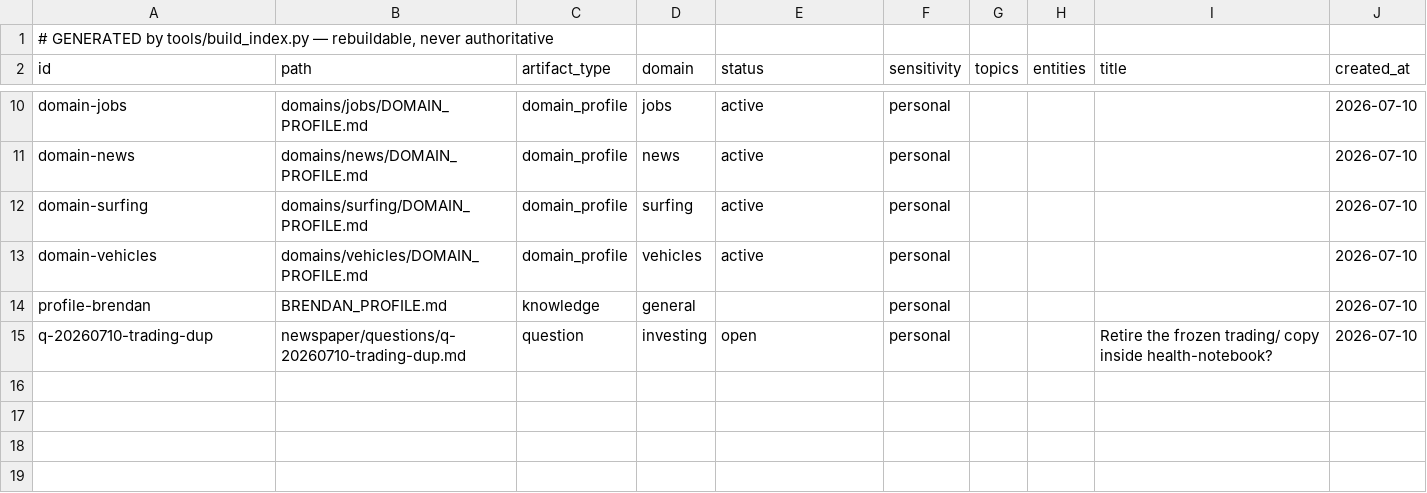
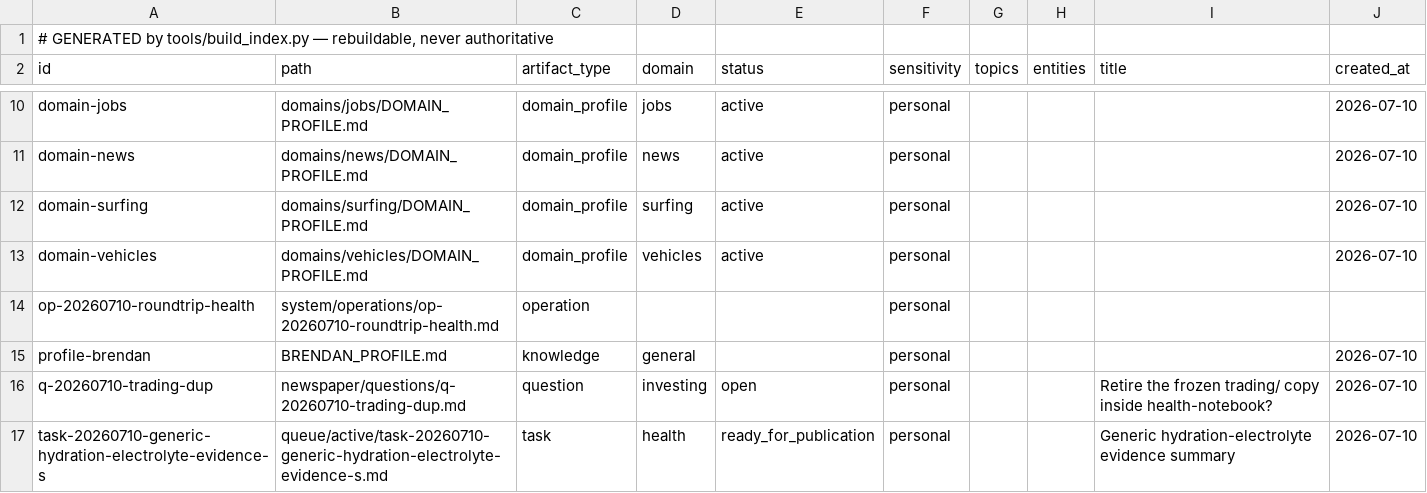
Before and after one commit to brendahhn/brendan_brain, a TSV file: system/INDEX.tsv, drawn as a sheet; only a part is shown, gaps mark what is left out.

```diff
--- a/system/INDEX.tsv
+++ b/system/INDEX.tsv
@@ -13,3 +13,5 @@ domain-surfing	domains/surfing/DOMAIN_PROFILE.md	domain_profile	surfing	active	p
 domain-vehicles	domains/vehicles/DOMAIN_PROFILE.md	domain_profile	vehicles	active	personal				2026-07-10
+op-20260710-roundtrip-health	system/operations/op-20260710-roundtrip-health.md	operation			personal				
 profile-brendan	BRENDAN_PROFILE.md	knowledge	general		personal				2026-07-10
 q-20260710-trading-dup	newspaper/questions/q-20260710-trading-dup.md	question	investing	open	personal			Retire the frozen trading/ copy inside health-notebook?	2026-07-10
+task-20260710-generic-hydration-electrolyte-evidence-s	queue/active/task-20260710-generic-hydration-electrolyte-evidence-s.md	task	health	ready_for_publication	personal			Generic hydration-electrolyte evidence summary	2026-07-10
```
Also changed, not shown: 3 other files.
